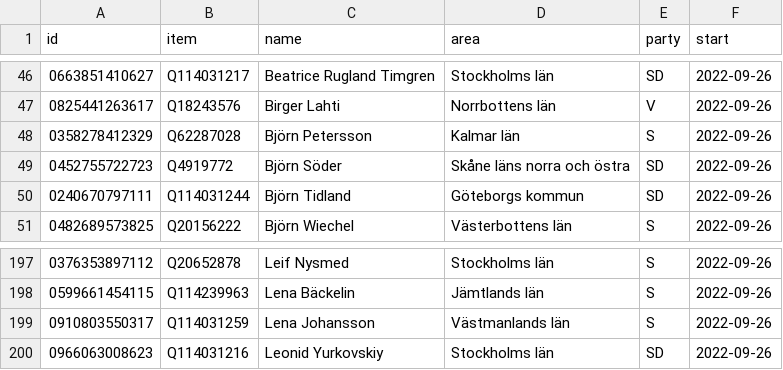
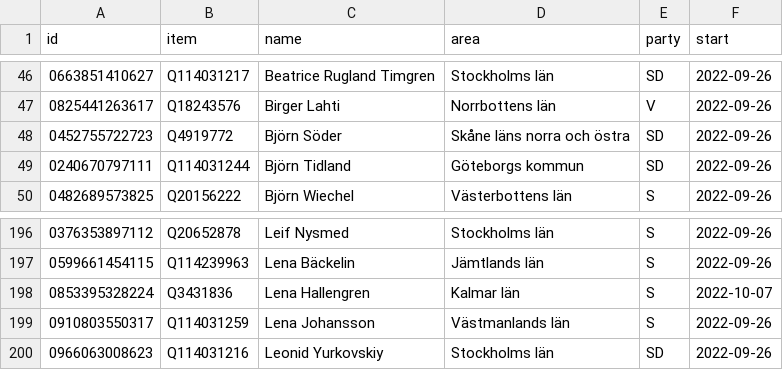
Before and after one commit to every-politician-scrapers/sweden-riksdag-api-current, a CSV file: data/wikidata.csv, drawn as a sheet; only a part is shown, gaps mark what is left out; removed rows and columns are numbered as before the commit, all else as after; the diff names each change by its address in the sheet, - before the commit and + after, or states it on an @@ line.

```diff
--- a/data/wikidata.csv
+++ b/data/wikidata.csv
-row 48: 0358278412329 | Q62287028 | Björn Petersson | Kalmar län | S | 2022-09-26
+row 198: 0853395328224 | Q3431836 | Lena Hallengren | Kalmar län | S | 2022-10-07
```
Also changed, not shown: data/diff.csv.
